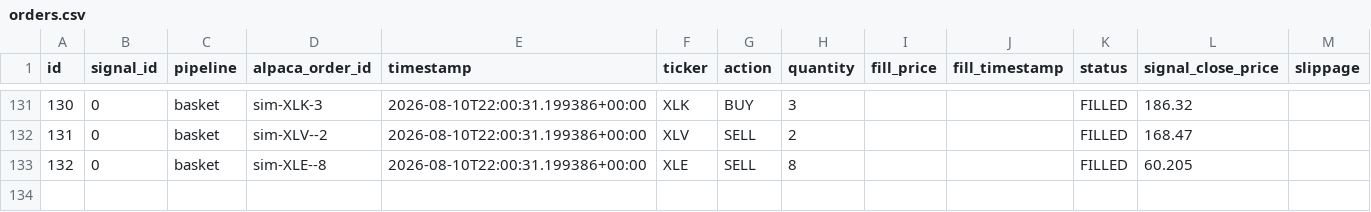
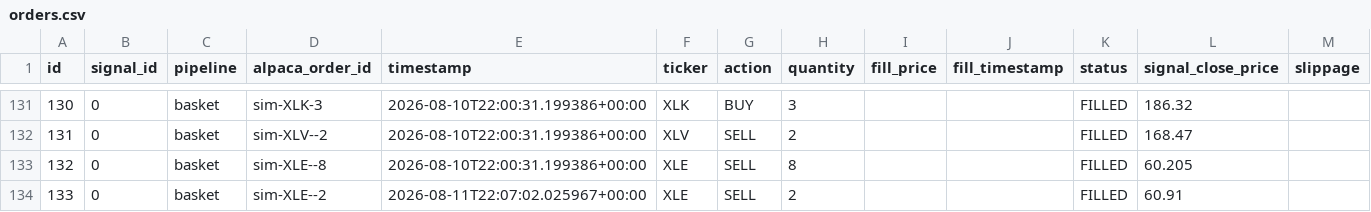
Before and after one commit to dads2busy/SchroederTrader, a CSV file: data/orders.csv, drawn as a sheet; only a part is shown, gaps mark what is left out; the diff names each change by its address in the sheet, - before the commit and + after, or states it on an @@ line.

```diff
--- a/data/orders.csv
+++ b/data/orders.csv
+row 134: 133 | 0 | basket | sim-XLE--2 | 2026-08-11T22:07:02.025967+00:00 | XLE | SELL | 2 |  |  | FILLED | 60.91
```
Also changed, not shown: data/portfolio.csv, data/shadow_signals.csv.
